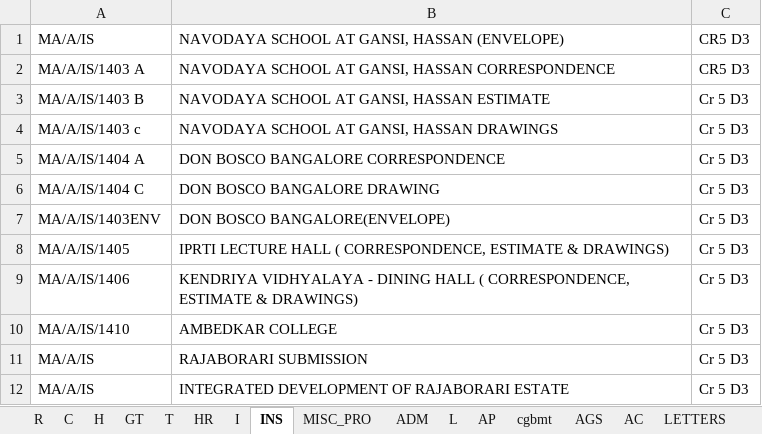
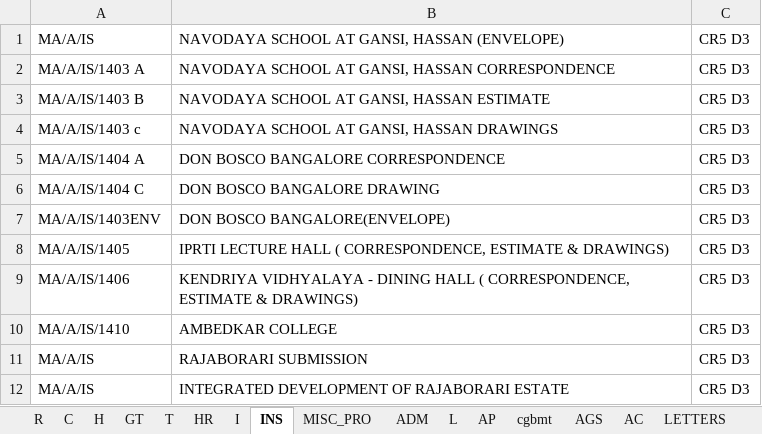
Before and after one commit to jagannath93/File-Management-System, an Excel workbook: Doc.xlsx, sheet INS, drawn as a sheet; values as stored, in another font and other column widths than the file's, no borders; the diff names each change by its address in the sheet, - before the commit and + after, or states it on an @@ line.

```diff
--- a/Doc.xlsx (sheet INS)
+++ b/Doc.xlsx (sheet INS)
-C3:C12: Cr 5 D3
+C3:C12: CR5 D3
```
Also changed, not shown: sheet ADM, sheet AGS, sheet cgbmt, 1 other file.
